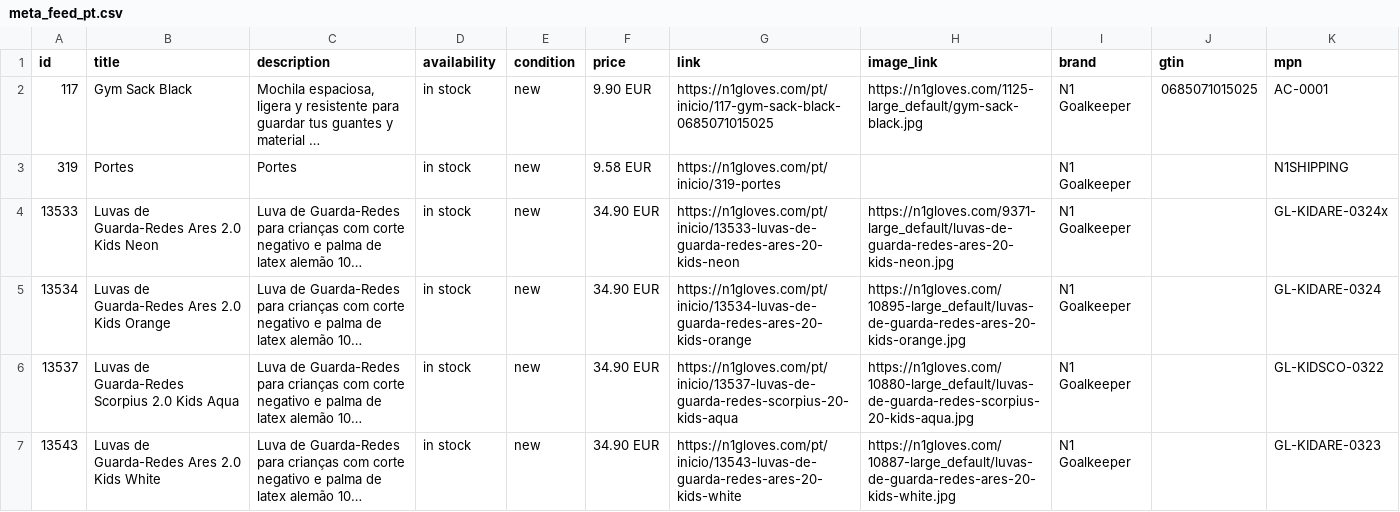
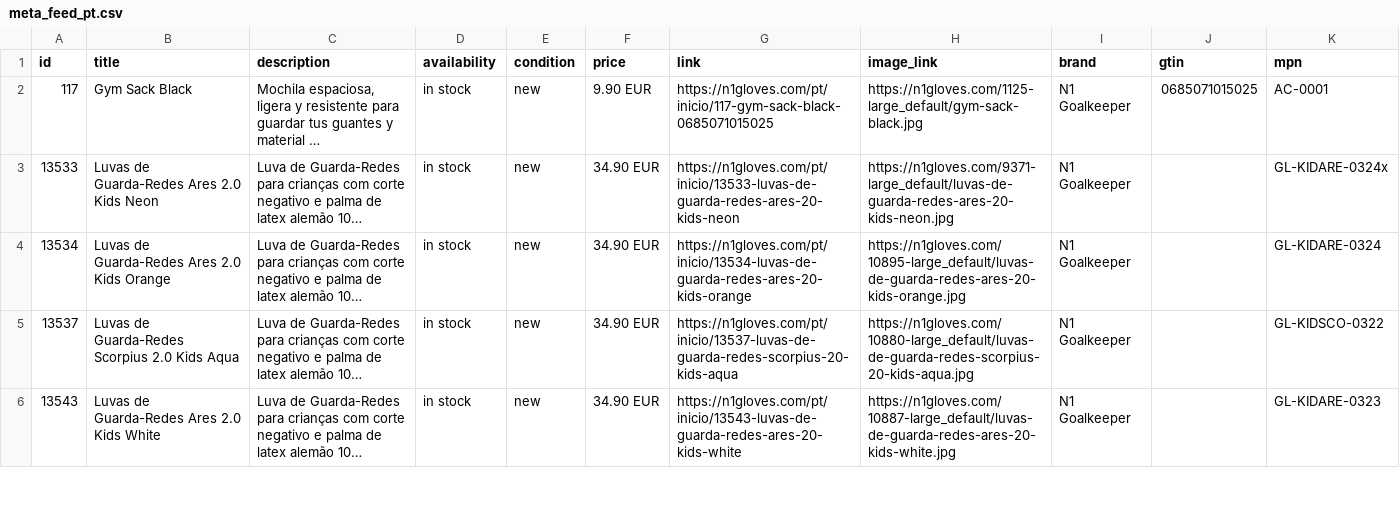
Before and after one commit to zeus-bethen1/n1-feeds, a CSV file: meta_feed_pt.csv, drawn as a sheet; only a part is shown; long unchanged cells end in …; the diff names each change by its address in the sheet, - before the commit and + after, or states it on an @@ line.

```diff
--- a/meta_feed_pt.csv
+++ b/meta_feed_pt.csv
-row 3: 319 | Portes | Portes | in stock | new | 9.58 EUR | https://n1gloves.com/pt/inicio/319-portes |  | N1 Goalkeeper |  | N1SHIPPING
```
Also changed, not shown: meta_feed_en.csv, meta_feed_es.csv, 3 other files.
